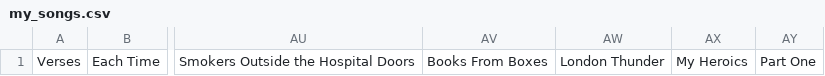
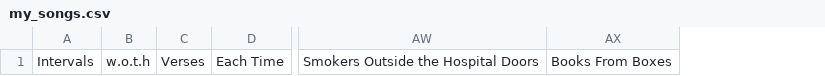
Before and after one commit to mronowska/python_code_me, a CSV file: explore_your_last_fm/my_songs.csv, drawn as a sheet; only a part is shown, gaps mark what is left out; removed rows and columns are numbered as before the commit, all else as after; the diff names each change by its address in the sheet, - before the commit and + after, or states it on an @@ line.

```diff
--- a/explore_your_last_fm/my_songs.csv
+++ b/explore_your_last_fm/my_songs.csv
+column A, row 1: Intervals
+column B, row 1: w.o.t.h
-column AW, row 1: London Thunder
-column AX, row 1: My Heroics
-column AY, row 1: Part One
```
Also changed, not shown: 7 other files.
